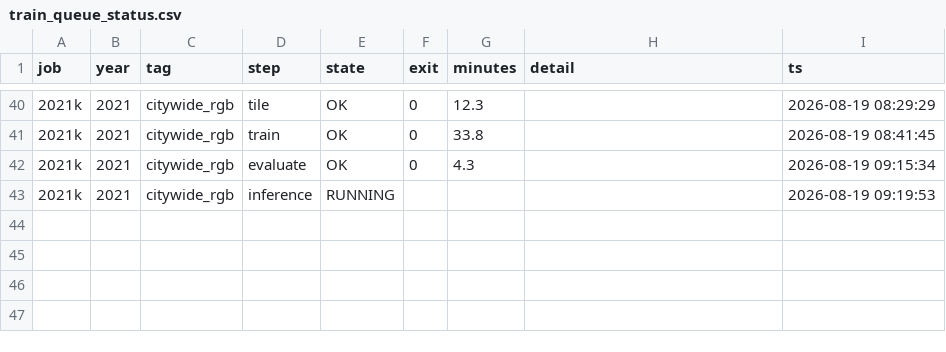
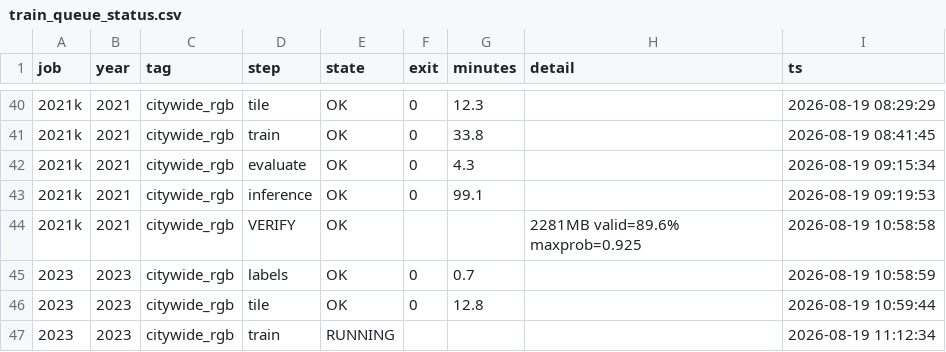
Before and after one commit to Kameron-Eck/edmonds-treedata, a CSV file: phase4/qc/train_queue_status.csv, drawn as a sheet; only a part is shown, gaps mark what is left out.

```diff
--- a/phase4/qc/train_queue_status.csv
+++ b/phase4/qc/train_queue_status.csv
@@ -42,2 +42,6 @@ job,year,tag,step,state,exit,minutes,detail,ts
 2021k,2021,citywide_rgb,evaluate,OK,0,4.3,,2026-08-19 09:15:34
-2021k,2021,citywide_rgb,inference,RUNNING,,,,2026-08-19 09:19:53
+2021k,2021,citywide_rgb,inference,OK,0,99.1,,2026-08-19 09:19:53
+2021k,2021,citywide_rgb,VERIFY,OK,,,2281MB valid=89.6% maxprob=0.925,2026-08-19 10:58:58
+2023,2023,citywide_rgb,labels,OK,0,0.7,,2026-08-19 10:58:59
+2023,2023,citywide_rgb,tile,OK,0,12.8,,2026-08-19 10:59:44
+2023,2023,citywide_rgb,train,RUNNING,,,,2026-08-19 11:12:34
```
Also changed, not shown: phase4/qc/qc_indep_report.csv, 2 other files.
